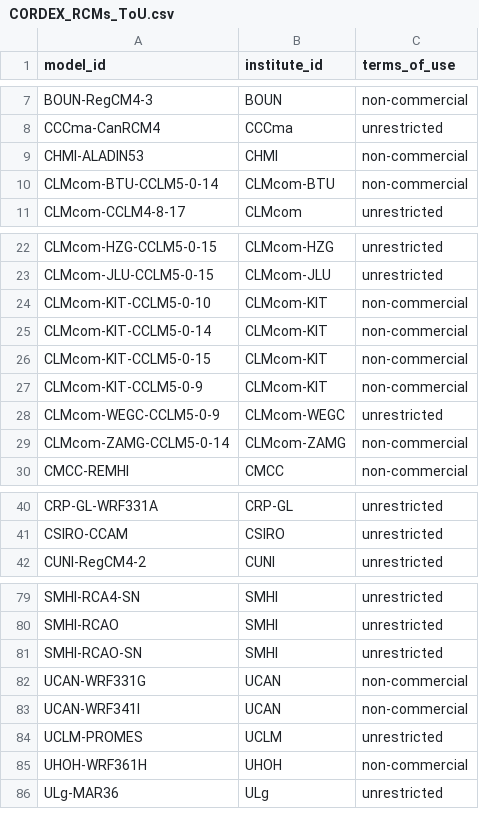
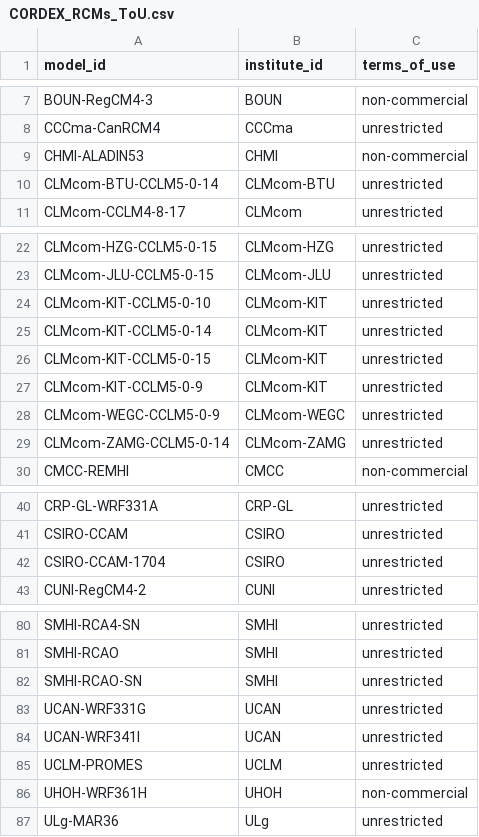
Before and after one commit to WCRP-CORDEX/cordex-cmip5, a CSV file: CORDEX_RCMs_ToU.csv, drawn as a sheet; only a part is shown, gaps mark what is left out.

```diff
--- a/CORDEX_RCMs_ToU.csv
+++ b/CORDEX_RCMs_ToU.csv
@@ -9,3 +9,3 @@ CCCma-CanRCM4, CCCma, unrestricted
 CHMI-ALADIN53, CHMI, non-commercial
-CLMcom-BTU-CCLM5-0-14 , CLMcom-BTU, non-commercial
+CLMcom-BTU-CCLM5-0-14 , CLMcom-BTU, unrestricted
 CLMcom-CCLM4-8-17, CLMcom, unrestricted
@@ -23,8 +23,8 @@ CLMcom-HZG-CCLM5-0-15, CLMcom-HZG, unrestricted
 CLMcom-JLU-CCLM5-0-15, CLMcom-JLU, unrestricted
-CLMcom-KIT-CCLM5-0-10, CLMcom-KIT, non-commercial
-CLMcom-KIT-CCLM5-0-14, CLMcom-KIT, non-commercial
-CLMcom-KIT-CCLM5-0-15, CLMcom-KIT, non-commercial
-CLMcom-KIT-CCLM5-0-9, CLMcom-KIT, non-commercial
+CLMcom-KIT-CCLM5-0-10, CLMcom-KIT, unrestricted
+CLMcom-KIT-CCLM5-0-14, CLMcom-KIT, unrestricted
+CLMcom-KIT-CCLM5-0-15, CLMcom-KIT, unrestricted
+CLMcom-KIT-CCLM5-0-9, CLMcom-KIT, unrestricted
 CLMcom-WEGC-CCLM5-0-9, CLMcom-WEGC, unrestricted
-CLMcom-ZAMG-CCLM5-0-14, CLMcom-ZAMG, non-commercial
+CLMcom-ZAMG-CCLM5-0-14, CLMcom-ZAMG, unrestricted
 CMCC-REMHI, CMCC, non-commercial
@@ -41,2 +41,3 @@ CRP-GL-WRF331A, CRP-GL, unrestricted
 CSIRO-CCAM, CSIRO, unrestricted
+CSIRO-CCAM-1704, CSIRO, unrestricted
 CUNI-RegCM4-2, CUNI, unrestricted
@@ -81,4 +82,4 @@ SMHI-RCAO, SMHI, unrestricted
 SMHI-RCAO-SN, SMHI, unrestricted
-UCAN-WRF331G, UCAN, non-commercial
-UCAN-WRF341I, UCAN, non-commercial
+UCAN-WRF331G, UCAN, unrestricted
+UCAN-WRF341I, UCAN, unrestricted
 UCLM-PROMES, UCLM, unrestricted
```
Also changed, not shown: 7 other files.
